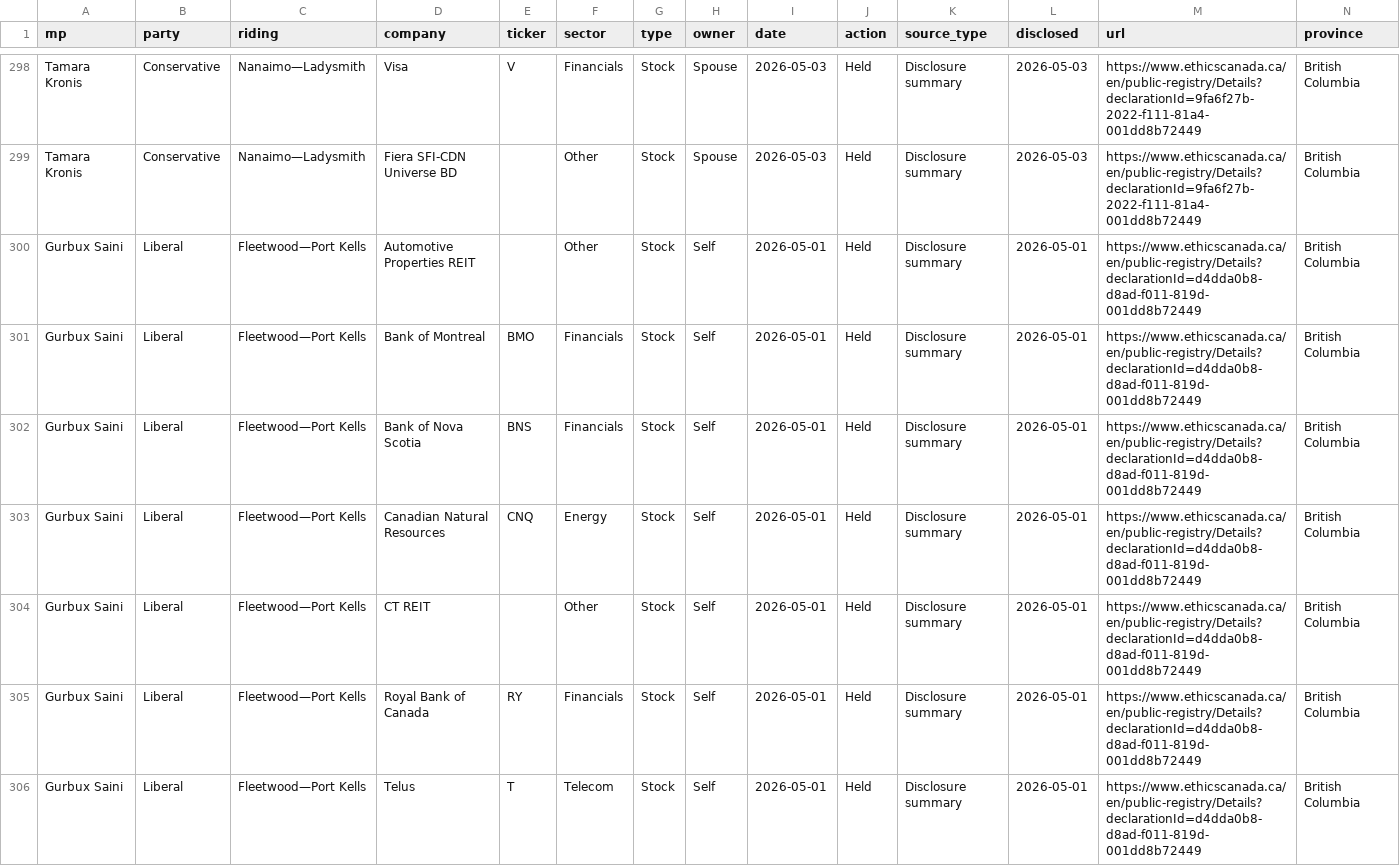
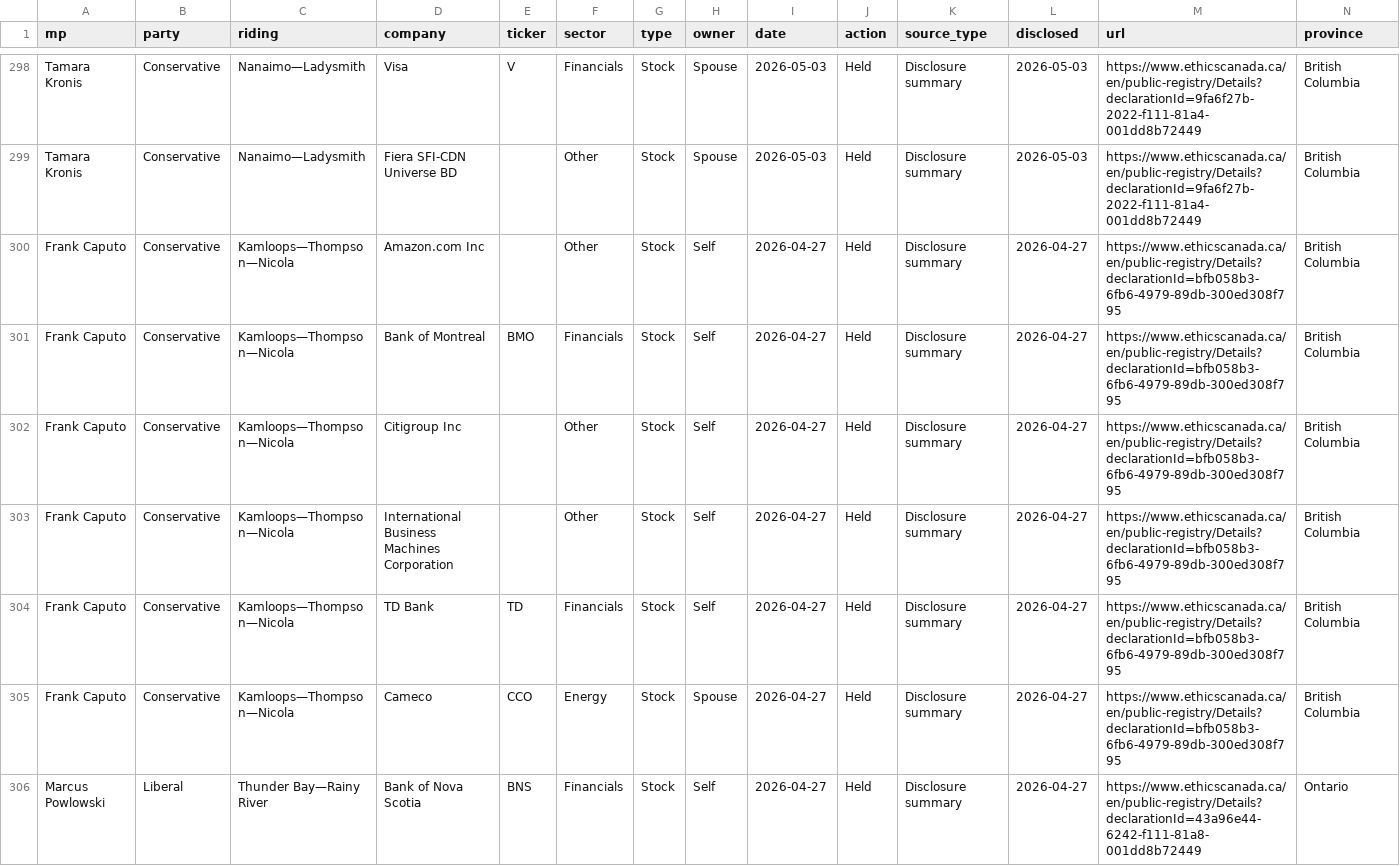
Before and after one commit to Garlic-Bread-Express/parliamenttrades, a CSV file: mp_holdings.csv, drawn as a sheet; only a part is shown, gaps mark what is left out; the shorter side is filled out with more unchanged rows; the diff covers the shown part only.

```diff
--- a/mp_holdings.csv
+++ b/mp_holdings.csv
@@ -299,8 +299 @@ Tamara Kronis,Conservative,Nanaimo—Ladysmith,Visa,V,Financials,Stock,Spouse,20
 Tamara Kronis,Conservative,Nanaimo—Ladysmith,Fiera SFI-CDN Universe BD,,Other,Stock,Spouse,2026-05-03,Held,Disclosure summary,2026-05-03,https://www.ethicscanada.ca/en/public-registry/Details?declarationId=9fa6f27b-2022-f111-81a4-001dd8b72449,British Columbia
-Gurbux Saini,Liberal,Fleetwood—Port Kells,Automotive Properties REIT,,Other,Stock,Self,2026-05-01,Held,Disclosure summary,2026-05-01,https://www.ethicscanada.ca/en/public-registry/Details?declarationId=d4dda0b8-d8ad-f011-819d-001dd8b72449,British Columbia
-Gurbux Saini,Liberal,Fleetwood—Port Kells,Bank of Montreal,BMO,Financials,Stock,Self,2026-05-01,Held,Disclosure summary,2026-05-01,https://www.ethicscanada.ca/en/public-registry/Details?declarationId=d4dda0b8-d8ad-f011-819d-001dd8b72449,British Columbia
-Gurbux Saini,Liberal,Fleetwood—Port Kells,Bank of Nova Scotia,BNS,Financials,Stock,Self,2026-05-01,Held,Disclosure summary,2026-05-01,https://www.ethicscanada.ca/en/public-registry/Details?declarationId=d4dda0b8-d8ad-f011-819d-001dd8b72449,British Columbia
-Gurbux Saini,Liberal,Fleetwood—Port Kells,Canadian Natural Resources,CNQ,Energy,Stock,Self,2026-05-01,Held,Disclosure summary,2026-05-01,https://www.ethicscanada.ca/en/public-registry/Details?declarationId=d4dda0b8-d8ad-f011-819d-001dd8b72449,British Columbia
-Gurbux Saini,Liberal,Fleetwood—Port Kells,CT REIT,,Other,Stock,Self,2026-05-01,Held,Disclosure summary,2026-05-01,https://www.ethicscanada.ca/en/public-registry/Details?declarationId=d4dda0b8-d8ad-f011-819d-001dd8b72449,British Columbia
-Gurbux Saini,Liberal,Fleetwood—Port Kells,Royal Bank of Canada,RY,Financials,Stock,Self,2026-05-01,Held,Disclosure summary,2026-05-01,https://www.ethicscanada.ca/en/public-registry/Details?declarationId=d4dda0b8-d8ad-f011-819d-001dd8b72449,British Columbia
-Gurbux Saini,Liberal,Fleetwood—Port Kells,Telus,T,Telecom,Stock,Self,2026-05-01,Held,Disclosure summary,2026-05-01,https://www.ethicscanada.ca/en/public-registry/Details?declarationId=d4dda0b8-d8ad-f011-819d-001dd8b72449,British Columbia
```
Also changed, not shown: 6 removed rows elsewhere in this file.
